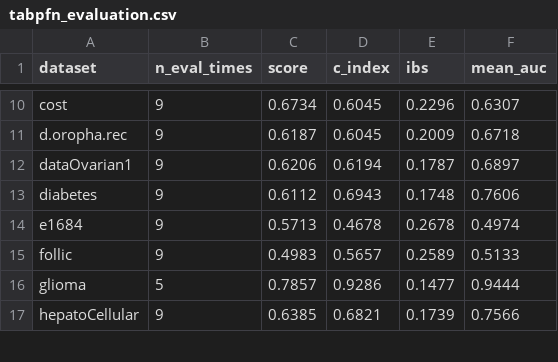
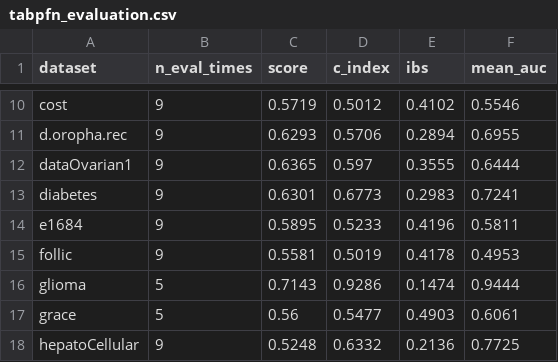
Before and after one commit to dain20000222/survival-tabpfn, a CSV file: tabpfn_evaluation.csv, drawn as a sheet; only a part is shown, gaps mark what is left out; addresses are those after the commit; the diff covers the shown part only; the diff names each change by its address in the sheet, - before the commit and + after, or states it on an @@ line.

```diff
--- a/tabpfn_evaluation.csv
+++ b/tabpfn_evaluation.csv
-C10 (score): 0.6734
+C10 (score): 0.5719
-D10 (c_index): 0.6045
+D10 (c_index): 0.5012
-E10 (ibs): 0.2296
+E10 (ibs): 0.4102
-F10 (mean_auc): 0.6307
+F10 (mean_auc): 0.5546
-C11 (score): 0.6187
+C11 (score): 0.6293
-D11 (c_index): 0.6045
+D11 (c_index): 0.5706
-E11 (ibs): 0.2009
+E11 (ibs): 0.2894
-F11 (mean_auc): 0.6718
+F11 (mean_auc): 0.6955
-C12 (score): 0.6206
+C12 (score): 0.6365
-D12 (c_index): 0.6194
+D12 (c_index): 0.597
-E12 (ibs): 0.1787
+E12 (ibs): 0.3555
-F12 (mean_auc): 0.6897
+F12 (mean_auc): 0.6444
-C13 (score): 0.6112
+C13 (score): 0.6301
-D13 (c_index): 0.6943
+D13 (c_index): 0.6773
-E13 (ibs): 0.1748
+E13 (ibs): 0.2983
-F13 (mean_auc): 0.7606
+F13 (mean_auc): 0.7241
-C14 (score): 0.5713
+C14 (score): 0.5895
-D14 (c_index): 0.4678
+D14 (c_index): 0.5233
-E14 (ibs): 0.2678
+E14 (ibs): 0.4196
-F14 (mean_auc): 0.4974
+F14 (mean_auc): 0.5811
-C15 (score): 0.4983
+C15 (score): 0.5581
-D15 (c_index): 0.5657
+D15 (c_index): 0.5019
-E15 (ibs): 0.2589
+E15 (ibs): 0.4178
-F15 (mean_auc): 0.5133
+F15 (mean_auc): 0.4953
-C16 (score): 0.7857
+C16 (score): 0.7143
-E16 (ibs): 0.1477
+E16 (ibs): 0.1474
+row 17: grace | 5 | 0.56 | 0.5477 | 0.4903 | 0.6061
-C18 (score): 0.6385
+C18 (score): 0.5248
-D18 (c_index): 0.6821
+D18 (c_index): 0.6332
-E18 (ibs): 0.1739
+E18 (ibs): 0.2136
-F18 (mean_auc): 0.7566
+F18 (mean_auc): 0.7725
```
Also changed, not shown: 1 added row, 2 removed rows and 83 edited cells elsewhere in this file, 8 other files.
